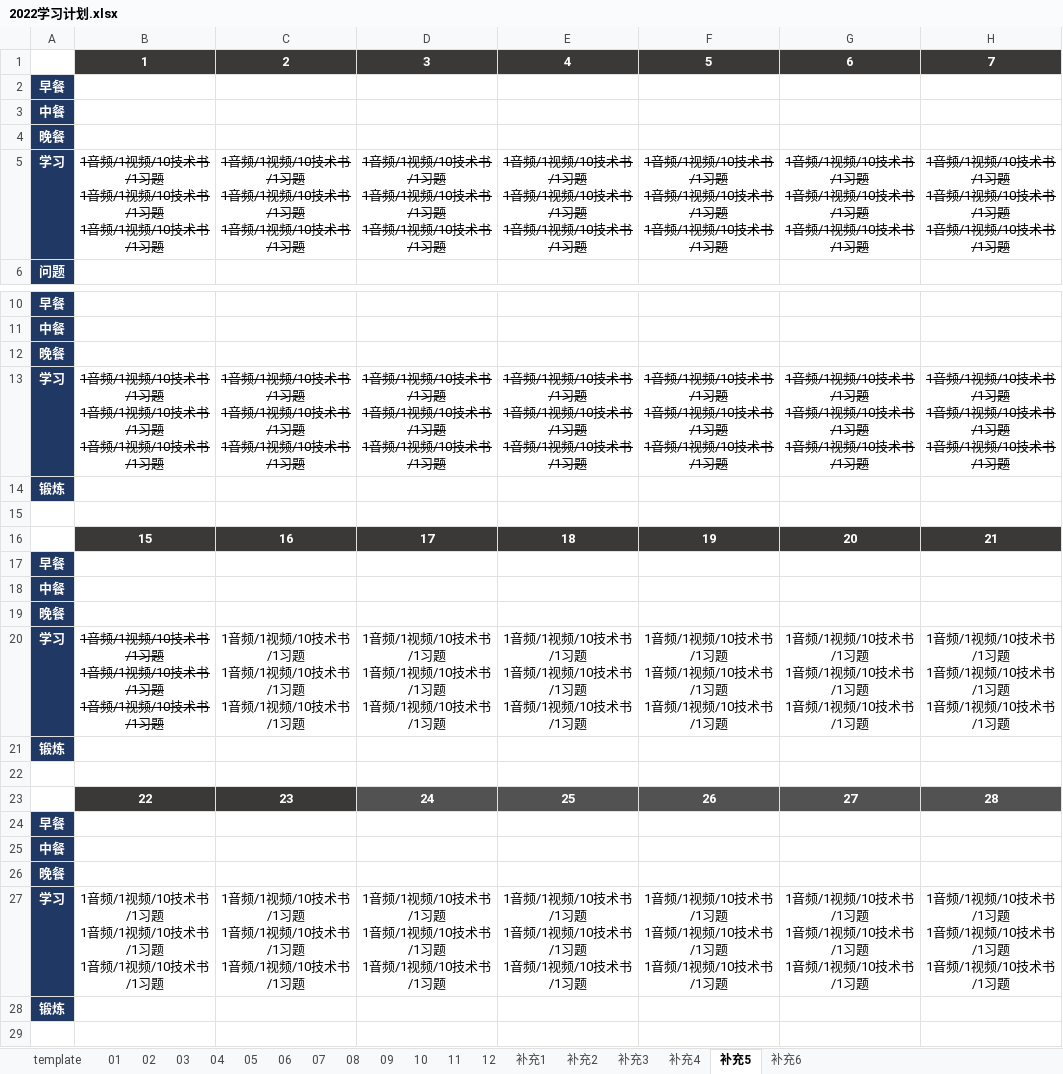
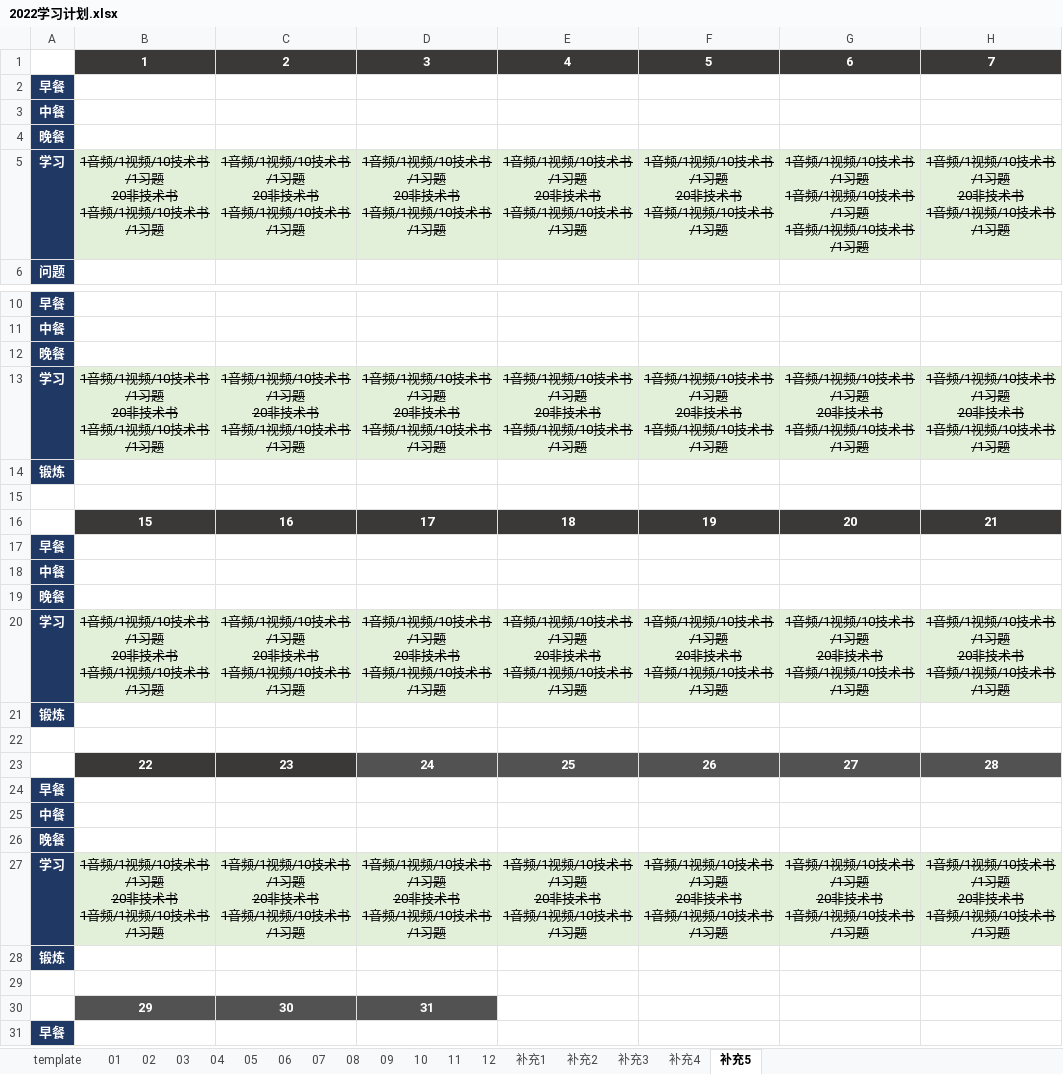
Before and after one commit to marmot-cn/readingNotes, an Excel workbook: 计划/2022学习计划.xlsx, sheet 补充5, drawn as a sheet; only a part is shown, gaps mark what is left out; the shorter side is filled out with more unchanged rows; values as stored, in another font and other column widths than the file's, no borders; ↵ is a line break in a cell; the diff covers the shown part only; the diff names each change by its address in the sheet, - before the commit and + after, or states it on an @@ line.

```diff
--- a/计划/2022学习计划.xlsx (sheet 补充5)
+++ b/计划/2022学习计划.xlsx (sheet 补充5)
-sheet tab: 补充6
-B5: …/1习题 ↵ 1音频/1视频/10技术书/1习题 ↵ 1音频…
+B5: …/1习题 ↵ 20非技术书 ↵ 1音频…
-B5:H5 fill: none
+B5:H5 fill: #E2F0D9
-C5: …/1习题 ↵ 1音频/1视频/10技术书/1习题 ↵ 1音频…
+C5: …/1习题 ↵ 20非技术书 ↵ 1音频…
-D5: …/1习题 ↵ 1音频/1视频/10技术书/1习题 ↵ 1音频…
+D5: …/1习题 ↵ 20非技术书 ↵ 1音频…
-E5: …/1习题 ↵ 1音频/1视频/10技术书/1习题 ↵ 1音频…
+E5: …/1习题 ↵ 20非技术书 ↵ 1音频…
-F5: …/1习题 ↵ 1音频/1视频/10技术书/1习题 ↵ 1音频…
+F5: …/1习题 ↵ 20非技术书 ↵ 1音频…
-H5: …/1习题 ↵ 1音频/1视频/10技术书/1习题 ↵ 1音频…
+H5: …/1习题 ↵ 20非技术书 ↵ 1音频…
-B13: …/1习题 ↵ 1音频/1视频/10技术书/1习题 ↵ 1音频…
+B13: …/1习题 ↵ 20非技术书 ↵ 1音频…
-B13:H13 fill: none
+B13:H13 fill: #E2F0D9
-C13: …/1习题 ↵ 1音频/1视频/10技术书/1习题 ↵ 1音频…
+C13: …/1习题 ↵ 20非技术书 ↵ 1音频…
-D13: …/1习题 ↵ 1音频/1视频/10技术书/1习题 ↵ 1音频…
+D13: …/1习题 ↵ 20非技术书 ↵ 1音频…
-E13: …/1习题 ↵ 1音频/1视频/10技术书/1习题 ↵ 1音频…
+E13: …/1习题 ↵ 20非技术书 ↵ 1音频…
-F13: …/1习题 ↵ 1音频/1视频/10技术书/1习题 ↵ 1音频…
+F13: …/1习题 ↵ 20非技术书 ↵ 1音频…
-G13: …/1习题 ↵ 1音频/1视频/10技术书/1习题 ↵ 1音频…
+G13: …/1习题 ↵ 20非技术书 ↵ 1音频…
-H13: …/1习题 ↵ 1音频/1视频/10技术书/1习题 ↵ 1音频…
+H13: …/1习题 ↵ 20非技术书 ↵ 1音频…
-B20: …/1习题 ↵ 1音频/1视频/10技术书/1习题 ↵ 1音频…
+B20: …/1习题 ↵ 20非技术书 ↵ 1音频…
-B20:H20 fill: none
+B20:H20 fill: #E2F0D9
-C20: …/1习题 ↵ 1音频/1视频/10技术书/1习题 ↵ 1音频…
+C20: …/1习题 ↵ 20非技术书 ↵ 1音频…
-C20:H20 strikethrough: off
+C20:H20 strikethrough: on
-D20: …/1习题 ↵ 1音频/1视频/10技术书/1习题 ↵ 1音频…
+D20: …/1习题 ↵ 20非技术书 ↵ 1音频…
-E20: …/1习题 ↵ 1音频/1视频/10技术书/1习题 ↵ 1音频…
+E20: …/1习题 ↵ 20非技术书 ↵ 1音频…
-F20: …/1习题 ↵ 1音频/1视频/10技术书/1习题 ↵ 1音频…
+F20: …/1习题 ↵ 20非技术书 ↵ 1音频…
-G20: …/1习题 ↵ 1音频/1视频/10技术书/1习题 ↵ 1音频…
+G20: …/1习题 ↵ 20非技术书 ↵ 1音频…
-H20: …/1习题 ↵ 1音频/1视频/10技术书/1习题 ↵ 1音频…
+H20: …/1习题 ↵ 20非技术书 ↵ 1音频…
-B27: …/1习题 ↵ 1音频/1视频/10技术书/1习题 ↵ 1音频…
+B27: …/1习题 ↵ 20非技术书 ↵ 1音频…
@@ B27:H27 fill: none → #E2F0D9, strikethrough: off → on @@
-C27: …/1习题 ↵ 1音频/1视频/10技术书/1习题 ↵ 1音频…
+C27: …/1习题 ↵ 20非技术书 ↵ 1音频…
-D27: …/1习题 ↵ 1音频/1视频/10技术书/1习题 ↵ 1音频…
+D27: …/1习题 ↵ 20非技术书 ↵ 1音频…
-E27: …/1习题 ↵ 1音频/1视频/10技术书/1习题 ↵ 1音频…
+E27: …/1习题 ↵ 20非技术书 ↵ 1音频…
-F27: …/1习题 ↵ 1音频/1视频/10技术书/1习题 ↵ 1音频…
+F27: …/1习题 ↵ 20非技术书 ↵ 1音频…
-G27: …/1习题 ↵ 1音频/1视频/10技术书/1习题 ↵ 1音频…
+G27: …/1习题 ↵ 20非技术书 ↵ 1音频…
-H27: …/1习题 ↵ 1音频/1视频/10技术书/1习题 ↵ 1音频…
+H27: …/1习题 ↵ 20非技术书 ↵ 1音频…
```
Also changed, not shown: 3 edited cells and cell formats elsewhere in this sheet, sheet 12, 计划/2022鸡丁计划.xlsx, 4 other files.
